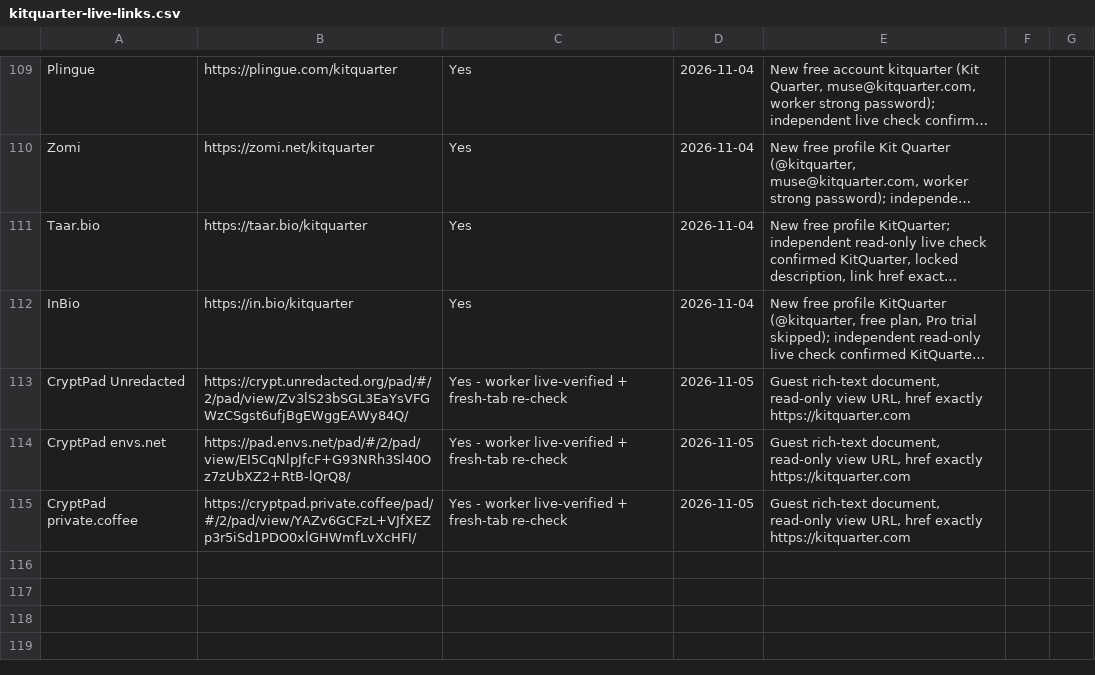
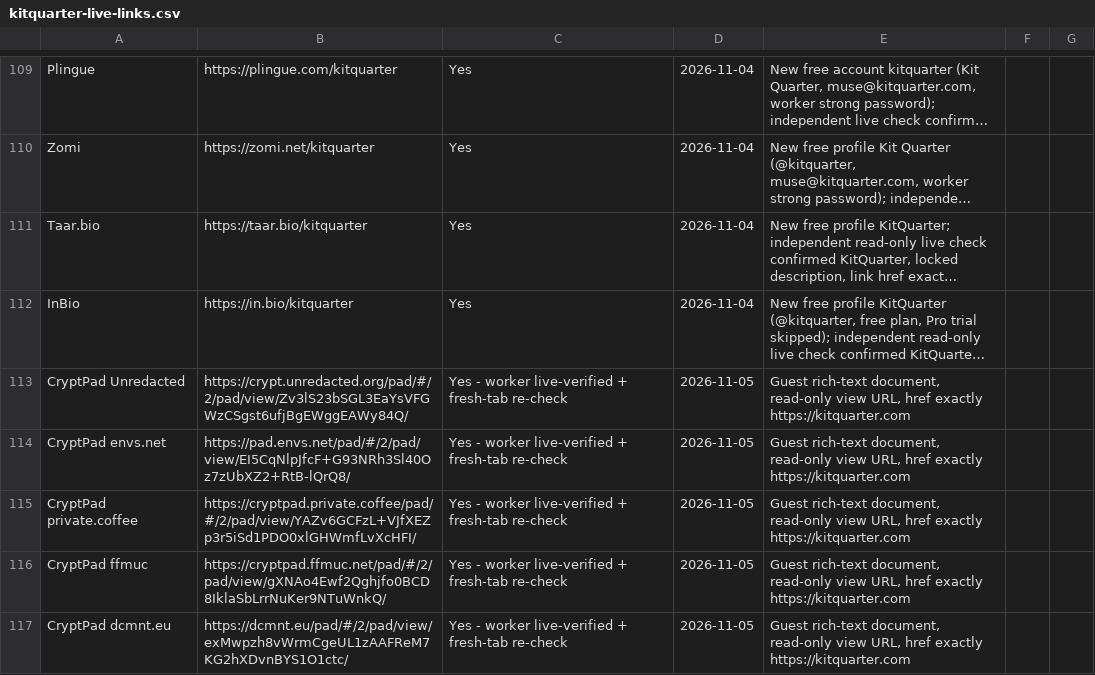
Before and after one commit to authorityspoke/authorityspoke.github.io, a CSV file: data/kitquarter-live-links.csv, drawn as a sheet; only a part is shown, gaps mark what is left out; long unchanged cells end in ….

Commit message:
Update directory: KitQuarter total 114 -> 116 (CryptPad ffmuc, dcmnt.eu)

```diff
--- a/data/kitquarter-live-links.csv
+++ b/data/kitquarter-live-links.csv
@@ -115 +115,3 @@ CryptPad envs.net,https://pad.envs.net/pad/#/2/pad/view/EI5CqNlpJfcF+G93NRh3Sl40
 CryptPad private.coffee,https://cryptpad.private.coffee/pad/#/2/pad/view/YAZv6GCFzL+VJfXEZp3r5iSd1PDO0xlGHWmfLvXcHFI/,Yes - worker live-verified + fresh-tab re-check,2026-11-05,"Guest rich-text document, read-only view URL, href exactly https://kitquarter.com"
+CryptPad ffmuc,https://cryptpad.ffmuc.net/pad/#/2/pad/view/gXNAo4Ewf2Qghjfo0BCD8IklaSbLrrNuKer9NTuWnkQ/,Yes - worker live-verified + fresh-tab re-check,2026-11-05,"Guest rich-text document, read-only view URL, href exactly https://kitquarter.com"
+CryptPad dcmnt.eu,https://dcmnt.eu/pad/#/2/pad/view/exMwpzh8vWrmCgeUL1zAAFReM7KG2hXDvnBYS1O1ctc/,Yes - worker live-verified + fresh-tab re-check,2026-11-05,"Guest rich-text document, read-only view URL, href exactly https://kitquarter.com"
```
Also changed, not shown: 2 other files.
